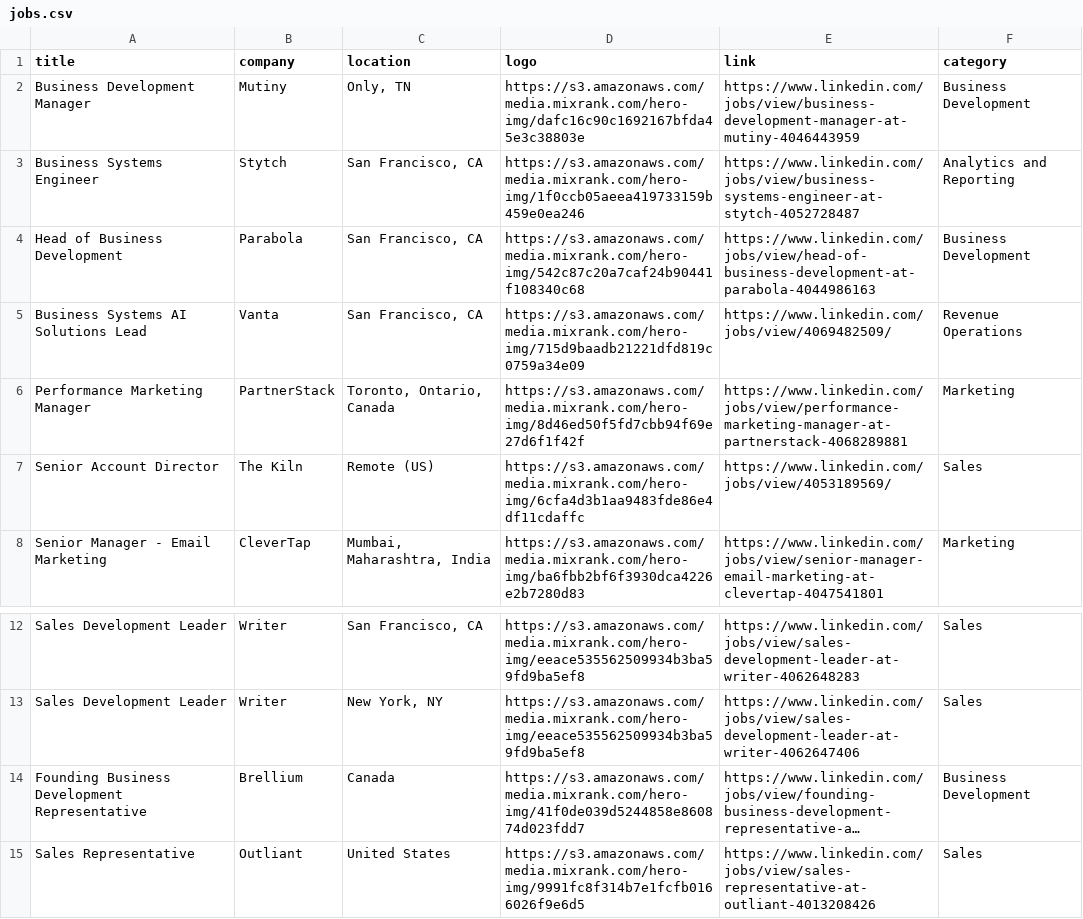
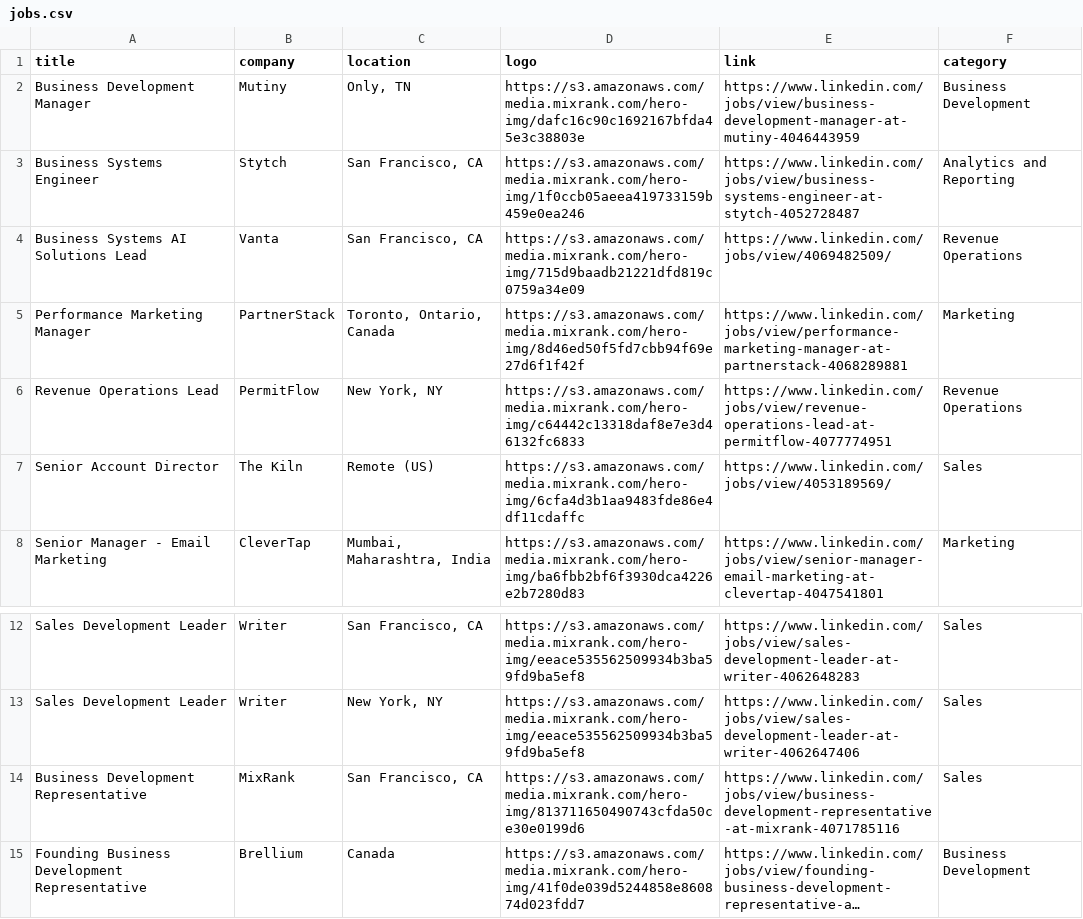
Before and after one commit to pranavmital/public-assets, a CSV file: jobs.csv, drawn as a sheet; only a part is shown, gaps mark what is left out; the shorter side is filled out with more unchanged rows; long unchanged cells end in …; removed rows and columns are numbered as before the commit, all else as after; the diff names each change by its address in the sheet, - before the commit and + after, or states it on an @@ line.

Commit message:
update jobs

```diff
--- a/jobs.csv
+++ b/jobs.csv
-row 4: Head of Business Development | Parabola | San Francisco, CA | https://s3.amazonaws.com/media.mixrank.com/hero-img/542c87c20a7caf24b90441f108340c68 | https://www.linkedin.com/jobs/view/head-of-business-development-at-parabola-4044986163 | Business Development
+row 6: Revenue Operations Lead | PermitFlow | New York, NY | https://s3.amazonaws.com/media.mixrank.com/hero-img/c64442c13318daf8e7e3d46132fc6833 | https://www.linkedin.com/jobs/view/revenue-operations-lead-at-permitflow-4077774951 | Revenue Operations
+row 14: Business Development Representative | MixRank | San Francisco, CA | https://s3.amazonaws.com/media.mixrank.com/hero-img/813711650490743cfda50ce30e0199d6 | https://www.linkedin.com/jobs/view/business-development-representative-at-mixrank-4071785116 | Sales
```
